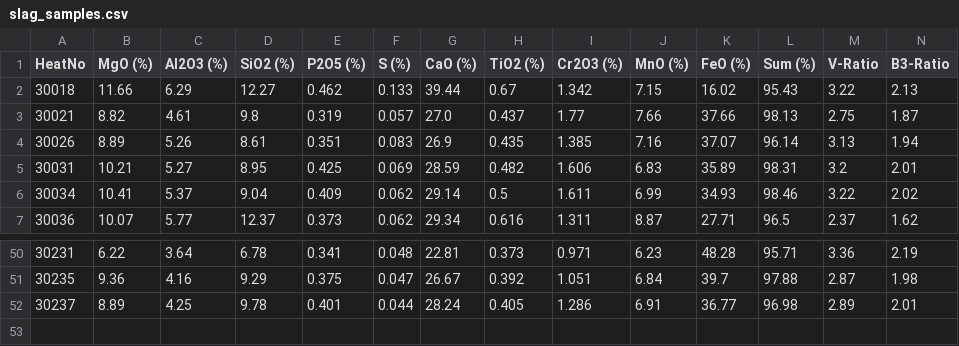
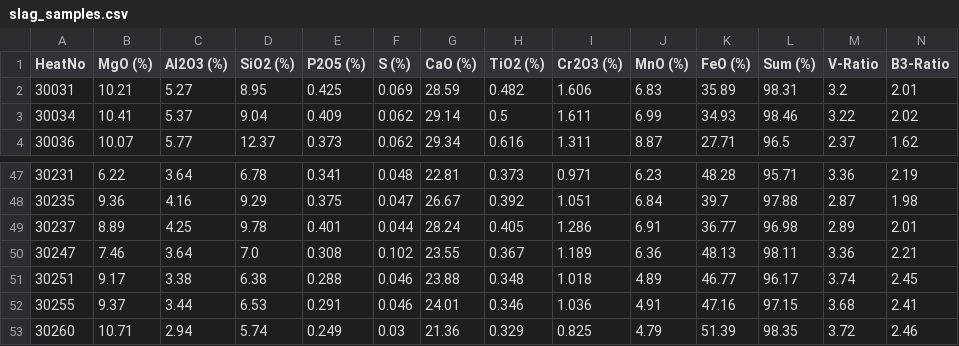
Before and after one commit to sergiomendozav/meltshop, a CSV file: slag_samples.csv, drawn as a sheet; only a part is shown, gaps mark what is left out; removed rows and columns are numbered as before the commit, all else as after; rows hold the shown columns only; the diff names each change by its address in the sheet, - before the commit and + after, or states it on an @@ line.

```diff
--- a/slag_samples.csv
+++ b/slag_samples.csv
-row 2: 30018 | 11.66 | 6.29 | 12.27 | 0.462 | 0.133 | 39.44 | 0.67 | 1.342 | 7.15 | 16.02 | 95.43 | 3.22 | 2.13
-row 3: 30021 | 8.82 | 4.61 | 9.8 | 0.319 | 0.057 | 27.0 | 0.437 | 1.77 | 7.66 | 37.66 | 98.13 | 2.75 | 1.87
-row 4: 30026 | 8.89 | 5.26 | 8.61 | 0.351 | 0.083 | 26.9 | 0.435 | 1.385 | 7.16 | 37.07 | 96.14 | 3.13 | 1.94
+row 50: 30247 | 7.46 | 3.64 | 7.0 | 0.308 | 0.102 | 23.55 | 0.367 | 1.189 | 6.36 | 48.13 | 98.11 | 3.36 | 2.21
+row 51: 30251 | 9.17 | 3.38 | 6.38 | 0.288 | 0.046 | 23.88 | 0.348 | 1.018 | 4.89 | 46.77 | 96.17 | 3.74 | 2.45
+row 52: 30255 | 9.37 | 3.44 | 6.53 | 0.291 | 0.046 | 24.01 | 0.346 | 1.036 | 4.91 | 47.16 | 97.15 | 3.68 | 2.41
+row 53: 30260 | 10.71 | 2.94 | 5.74 | 0.249 | 0.03 | 21.36 | 0.329 | 0.825 | 4.79 | 51.39 | 98.35 | 3.72 | 2.46
```
Also changed, not shown: Heats.csv, firstO2TempSample.csv, 1 other file.
